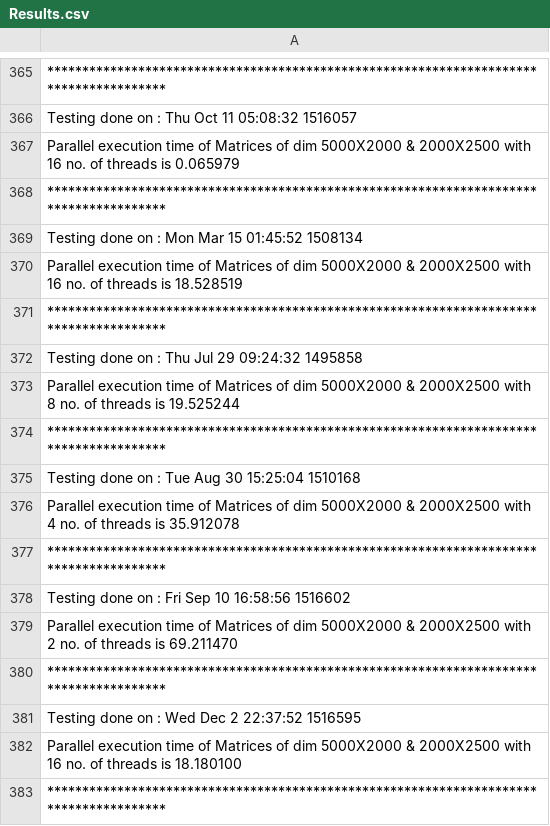
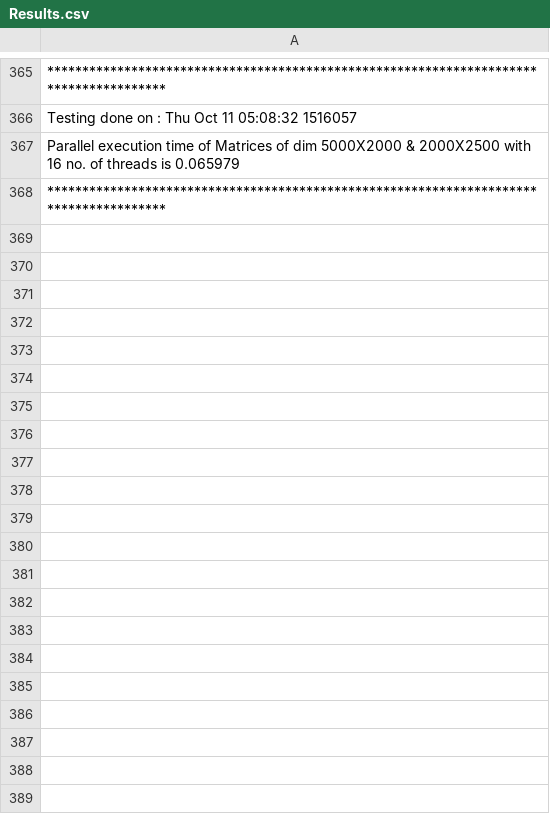
Before and after one commit to nitinkc/ParallelMatrixMultiplication, a CSV file: Results.csv, drawn as a sheet; only a part is shown, gaps mark what is left out.

```diff
--- a/Results.csv
+++ b/Results.csv
@@ -368,16 +368 @@ Parallel execution time of Matrices of dim 5000X2000 & 2000X2500 with 16 no. of
 ***************************************************************************************
-Testing done on : Mon Mar 15 01:45:52 1508134
-Parallel execution time of Matrices of dim 5000X2000 & 2000X2500 with 16 no. of threads is 18.528519
-***************************************************************************************
-Testing done on : Thu Jul 29 09:24:32 1495858
-Parallel execution time of Matrices of dim 5000X2000 & 2000X2500 with 8 no. of threads is 19.525244
-***************************************************************************************
-Testing done on : Tue Aug 30 15:25:04 1510168
-Parallel execution time of Matrices of dim 5000X2000 & 2000X2500 with 4 no. of threads is 35.912078
-***************************************************************************************
-Testing done on : Fri Sep 10 16:58:56 1516602
-Parallel execution time of Matrices of dim 5000X2000 & 2000X2500 with 2 no. of threads is 69.211470
-***************************************************************************************
-Testing done on : Wed Dec  2 22:37:52 1516595
-Parallel execution time of Matrices of dim 5000X2000 & 2000X2500 with 16 no. of threads is 18.180100
-***************************************************************************************
```
Also changed, not shown: 3 other files.
